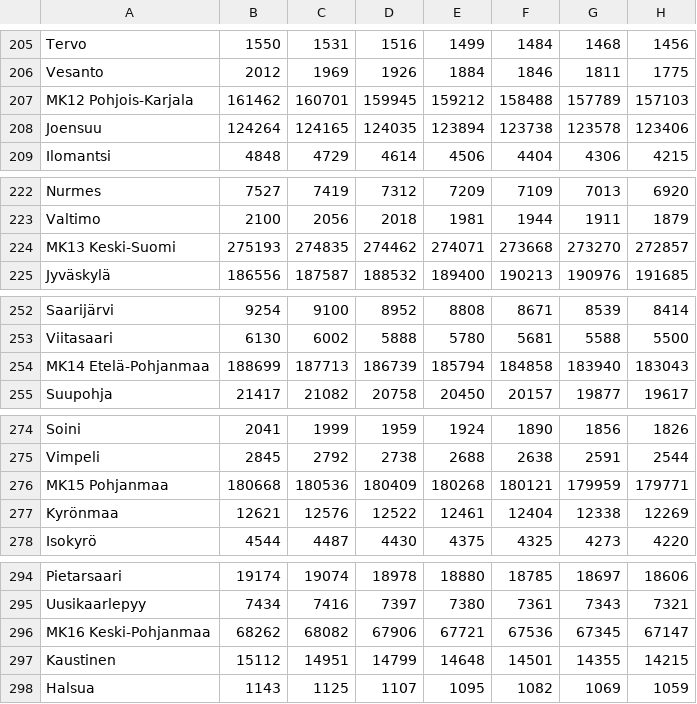
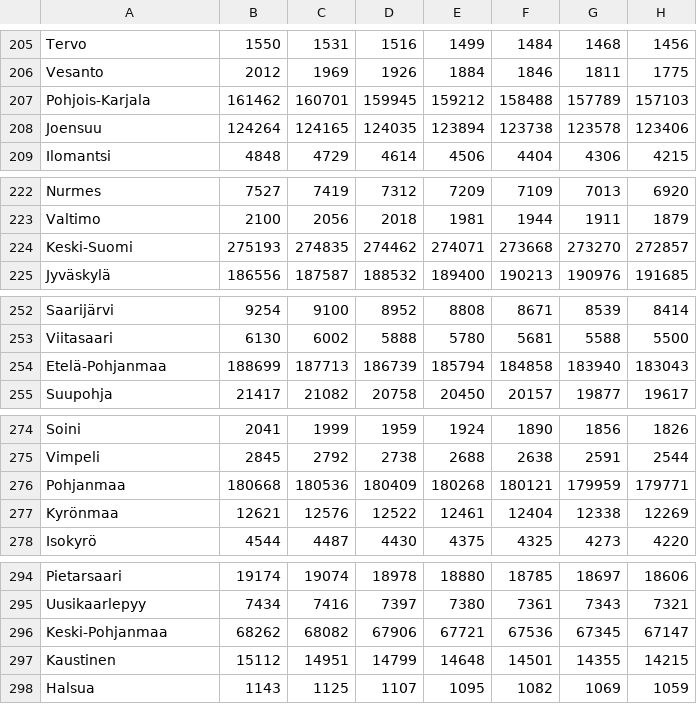
Before and after one commit to jonnekaunisto/FinlandPopulationDensity, a CSV file: raw_data_all_regions/population_finland.csv, drawn as a sheet; only a part is shown, gaps mark what is left out; the diff covers the shown part only; the diff names each change by its address in the sheet, - before the commit and + after, or states it on an @@ line.

```diff
--- a/raw_data_all_regions/population_finland.csv
+++ b/raw_data_all_regions/population_finland.csv
-A207: MK12 Pohjois-Karjala
+A207: Pohjois-Karjala
-A224: MK13 Keski-Suomi
+A224: Keski-Suomi
-A254: MK14 Etelä-Pohjanmaa
+A254: Etelä-Pohjanmaa
-A276: MK15 Pohjanmaa
+A276: Pohjanmaa
-A296: MK16 Keski-Pohjanmaa
+A296: Keski-Pohjanmaa
```
Also changed, not shown: 14 edited cells elsewhere in this file, 16 other files.
